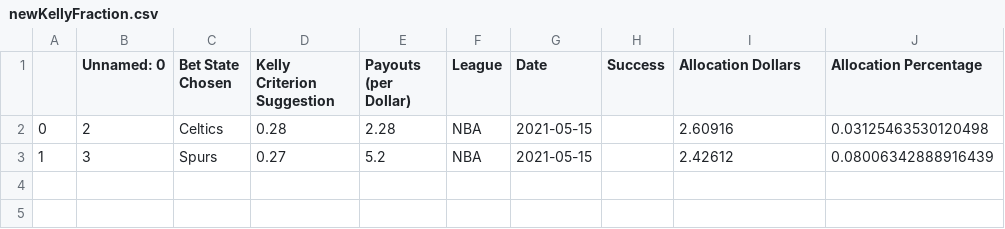
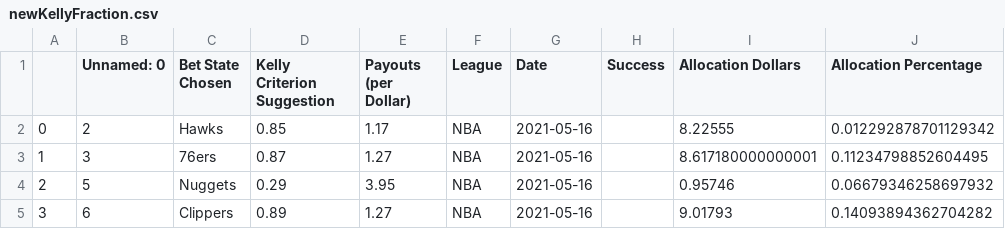
Before and after one commit to axz2000/sportsbook, a CSV file: masterScript/newKellyFraction.csv, drawn as a sheet.

```diff
--- a/masterScript/newKellyFraction.csv
+++ b/masterScript/newKellyFraction.csv
@@ -1,3 +1,5 @@
 ,Unnamed: 0,Bet State Chosen,Kelly Criterion Suggestion,Payouts (per Dollar),League,Date,Success,Allocation Dollars,Allocation Percentage
-0,2,Celtics,0.28,2.28,NBA,2021-05-15,,2.60916,0.03125463530120498
-1,3,Spurs,0.27,5.2,NBA,2021-05-15,,2.42612,0.08006342888916439
+0,2,Hawks,0.85,1.17,NBA,2021-05-16,,8.22555,0.012292878701129342
+1,3,76ers,0.87,1.27,NBA,2021-05-16,,8.617180000000001,0.11234798852604495
+2,5,Nuggets,0.29,3.95,NBA,2021-05-16,,0.95746,0.06679346258697932
+3,6,Clippers,0.89,1.27,NBA,2021-05-16,,9.01793,0.14093894362704282
```
Also changed, not shown: masterScript/masterDaily.csv, masterScript/masterPush.csv, 4 other files.
